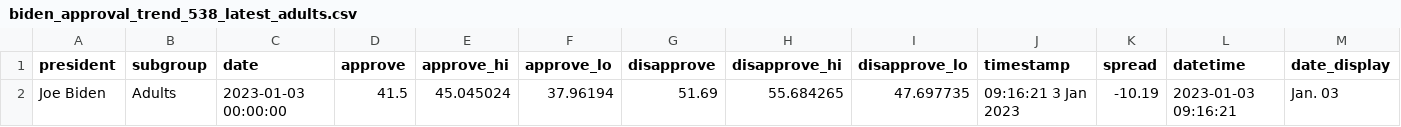
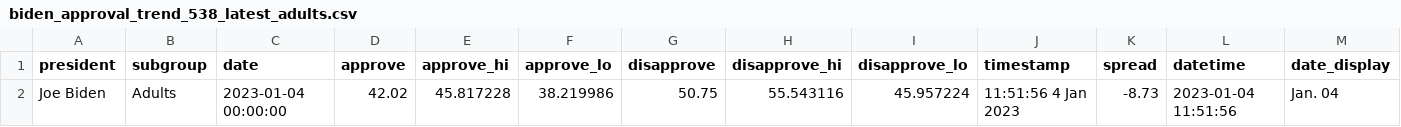
Before and after one commit to gridviz/biden-polls, a CSV file: data/processed/biden_approval_trend_538_latest_adults.csv, drawn as a sheet.

```diff
--- a/data/processed/biden_approval_trend_538_latest_adults.csv
+++ b/data/processed/biden_approval_trend_538_latest_adults.csv
@@ -1,2 +1,2 @@
 president,subgroup,date,approve,approve_hi,approve_lo,disapprove,disapprove_hi,disapprove_lo,timestamp,spread,datetime,date_display
-Joe Biden,Adults,2023-01-03 00:00:00,41.5,45.045024,37.96194,51.69,55.684265,47.697735,09:16:21  3 Jan 2023,-10.19,2023-01-03 09:16:21,Jan. 03
+Joe Biden,Adults,2023-01-04 00:00:00,42.02,45.817228,38.219986,50.75,55.543116,45.957224,11:51:56  4 Jan 2023,-8.73,2023-01-04 11:51:56,Jan. 04
```
Also changed, not shown: data/processed/biden_approval_trend_538_adults.csv, data/processed/biden_approval_trend_538_all_polls.csv, 3 other files.
